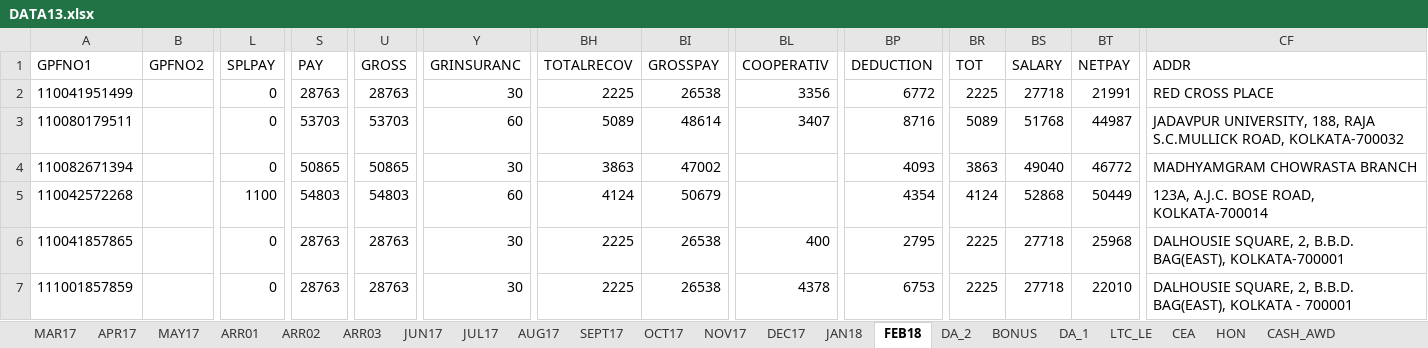
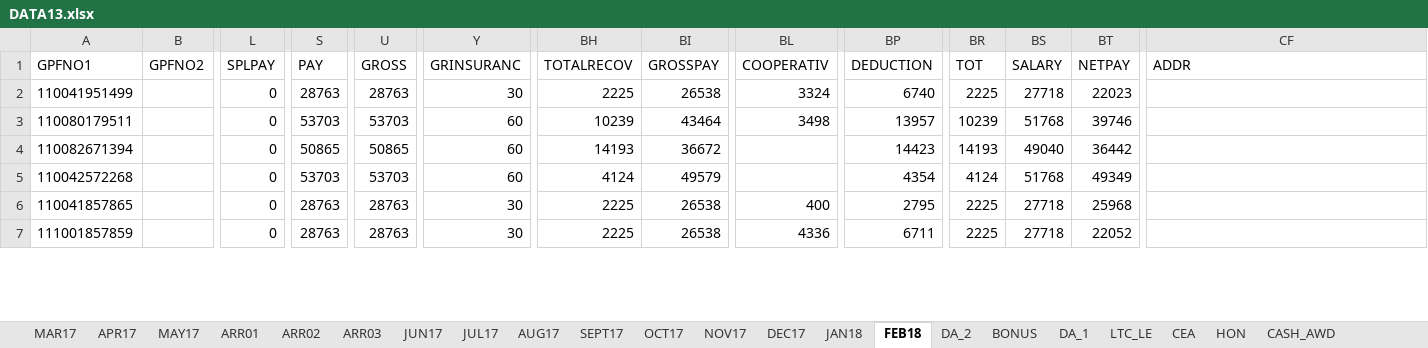
Before and after one commit to sda07/pyBill, an Excel workbook: python/DATA13.xlsx, sheet FEB18, drawn as a sheet; only a part is shown, gaps mark what is left out; values as stored, in another font and other column widths than the file's, no borders; table styles not drawn; the diff covers the shown part only; the diff names each change by its address in the sheet, - before the commit and + after, or states it on an @@ line.

```diff
--- a/python/DATA13.xlsx (sheet FEB18)
+++ b/python/DATA13.xlsx (sheet FEB18)
-BL2 (COOPERATIV): 3356
+BL2 (COOPERATIV): 3324
-BP2 (DEDUCTION): 6772
+BP2 (DEDUCTION): 6740
-BT2 (NETPAY): 21991
+BT2 (NETPAY): 22023
-CF2 (ADDR): RED CROSS PLACE
+CF2 (ADDR): (empty)
-BH3 (TOTALRECOV): 5089
+BH3 (TOTALRECOV): 10239
-BI3 (GROSSPAY): 48614
+BI3 (GROSSPAY): 43464
-BL3 (COOPERATIV): 3407
+BL3 (COOPERATIV): 3498
-BP3 (DEDUCTION): 8716
+BP3 (DEDUCTION): 13957
-BR3 (TOT): 5089
+BR3 (TOT): 10239
-BT3 (NETPAY): 44987
+BT3 (NETPAY): 39746
-CF3 (ADDR): JADAVPUR UNIVERSITY, 188, RAJA S.C.MULLICK ROAD, KOLKATA-700032
+CF3 (ADDR): (empty)
-Y4 (GRINSURANC): 30
+Y4 (GRINSURANC): 60
-BH4 (TOTALRECOV): 3863
+BH4 (TOTALRECOV): 14193
-BI4 (GROSSPAY): 47002
+BI4 (GROSSPAY): 36672
-BP4 (DEDUCTION): 4093
+BP4 (DEDUCTION): 14423
-BR4 (TOT): 3863
+BR4 (TOT): 14193
-BT4 (NETPAY): 46772
+BT4 (NETPAY): 36442
-CF4 (ADDR): MADHYAMGRAM CHOWRASTA BRANCH
+CF4 (ADDR): (empty)
-L5 (SPLPAY): 1100
+L5 (SPLPAY): 0
-S5 (PAY): 54803
+S5 (PAY): 53703
-U5 (GROSS): 54803
+U5 (GROSS): 53703
-BI5 (GROSSPAY): 50679
+BI5 (GROSSPAY): 49579
-BS5 (SALARY): 52868
+BS5 (SALARY): 51768
-BT5 (NETPAY): 50449
+BT5 (NETPAY): 49349
-CF5 (ADDR): 123A, A.J.C. BOSE ROAD, KOLKATA-700014
+CF5 (ADDR): (empty)
-CF6 (ADDR): DALHOUSIE SQUARE, 2, B.B.D. BAG(EAST), KOLKATA-700001
+CF6 (ADDR): (empty)
-BL7 (COOPERATIV): 4378
+BL7 (COOPERATIV): 4336
-BP7 (DEDUCTION): 6753
+BP7 (DEDUCTION): 6711
-BT7 (NETPAY): 22010
+BT7 (NETPAY): 22052
-CF7 (ADDR): DALHOUSIE SQUARE, 2, B.B.D. BAG(EAST), KOLKATA - 700001
+CF7 (ADDR): (empty)
```
Also changed, not shown: 3 removed rows and 891 edited cells elsewhere in this sheet, sheet JAN18, sheet DEC17, sheet HON, sheet ARR03, python/savings.xlsx, 4 other files.
